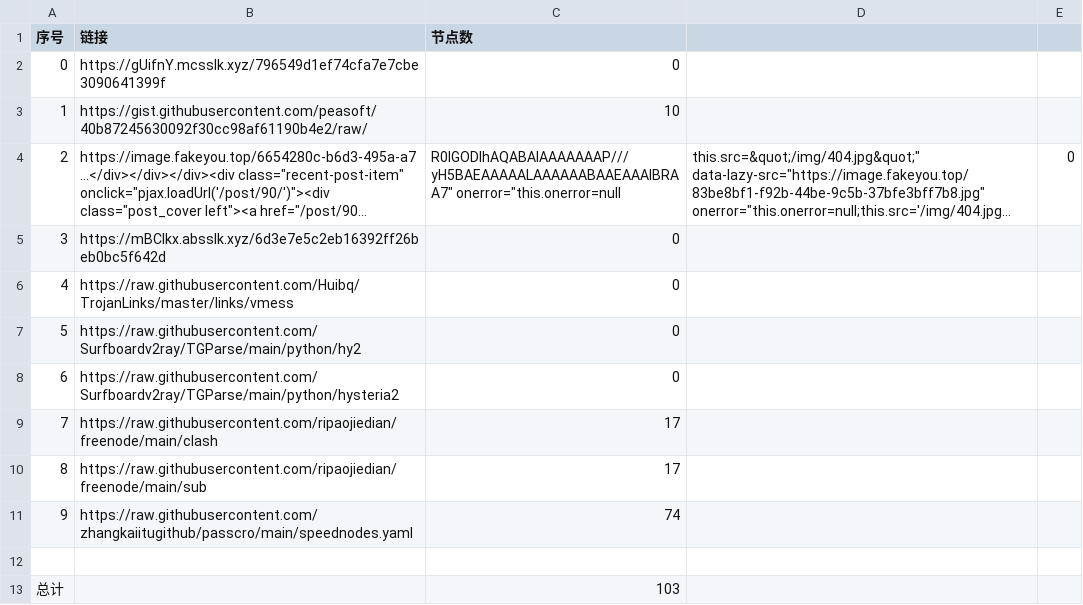
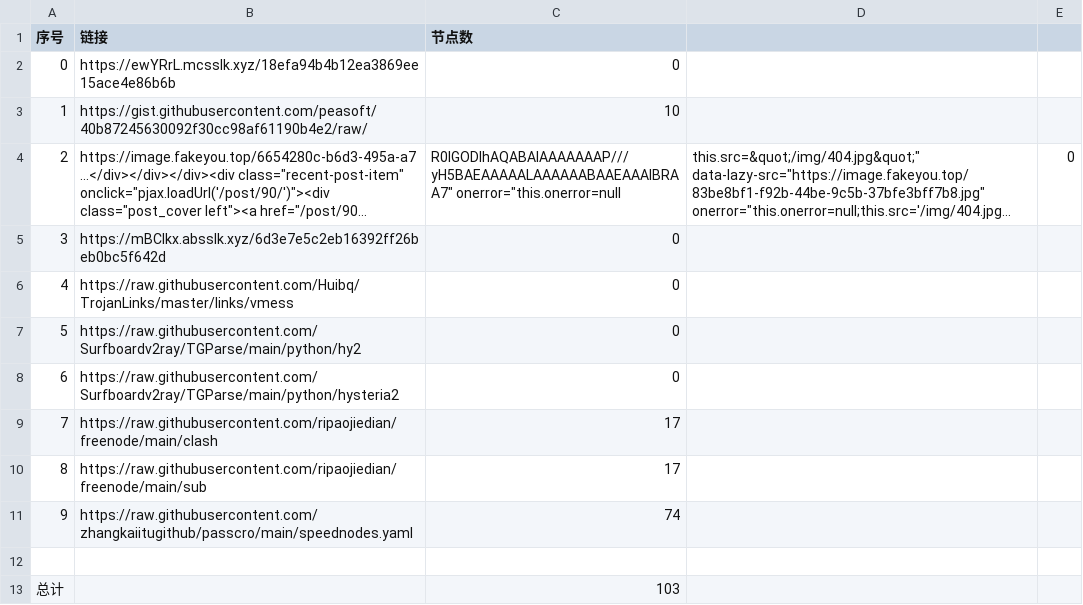
Before and after one commit to sdxinm/NoMoreWalls, a CSV file: list_result.csv, drawn as a sheet; long unchanged cells end in ….

```diff
--- a/list_result.csv
+++ b/list_result.csv
@@ -1,3 +1,3 @@
 序号,链接,节点数
-0,https://gUifnY.mcsslk.xyz/796549d1ef74cfa7e7cbe3090641399f,0
+0,https://ewYRrL.mcsslk.xyz/18efa94b4b12ea3869ee15ace4e86b6b,0
 1,https://gist.githubusercontent.com/peasoft/40b87245630092f30cc98af61190b4e2/raw/,10
```
Also changed, not shown: 3 other files.
